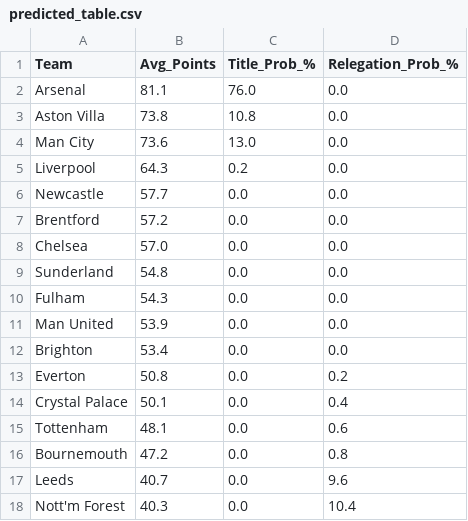
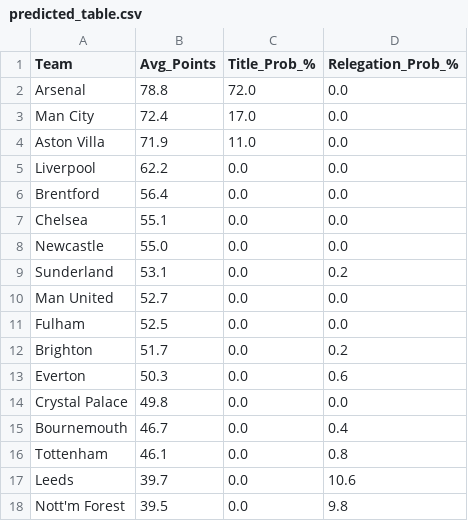
Before and after one commit to koushike97/EPL-Prediction, a CSV file: predicted_table.csv, drawn as a sheet; only a part is shown; the diff covers the shown part only.

```diff
--- a/predicted_table.csv
+++ b/predicted_table.csv
@@ -1,18 +1,18 @@
 Team,Avg_Points,Title_Prob_%,Relegation_Prob_%
-Arsenal,81.1,76.0,0.0
-Aston Villa,73.8,10.8,0.0
-Man City,73.6,13.0,0.0
-Liverpool,64.3,0.2,0.0
-Newcastle,57.7,0.0,0.0
-Brentford,57.2,0.0,0.0
-Chelsea,57.0,0.0,0.0
-Sunderland,54.8,0.0,0.0
-Fulham,54.3,0.0,0.0
-Man United,53.9,0.0,0.0
-Brighton,53.4,0.0,0.0
-Everton,50.8,0.0,0.2
-Crystal Palace,50.1,0.0,0.4
-Tottenham,48.1,0.0,0.6
-Bournemouth,47.2,0.0,0.8
-Leeds,40.7,0.0,9.6
-Nott'm Forest,40.3,0.0,10.4
+Arsenal,78.8,72.0,0.0
+Man City,72.4,17.0,0.0
+Aston Villa,71.9,11.0,0.0
+Liverpool,62.2,0.0,0.0
+Brentford,56.4,0.0,0.0
+Chelsea,55.1,0.0,0.0
+Newcastle,55.0,0.0,0.0
+Sunderland,53.1,0.0,0.2
+Man United,52.7,0.0,0.0
+Fulham,52.5,0.0,0.0
+Brighton,51.7,0.0,0.2
+Everton,50.3,0.0,0.6
+Crystal Palace,49.8,0.0,0.0
+Bournemouth,46.7,0.0,0.4
+Tottenham,46.1,0.0,0.8
+Leeds,39.7,0.0,10.6
+Nott'm Forest,39.5,0.0,9.8
```
Also changed, not shown: 6 edited cells elsewhere in this file, updated_results.csv.
